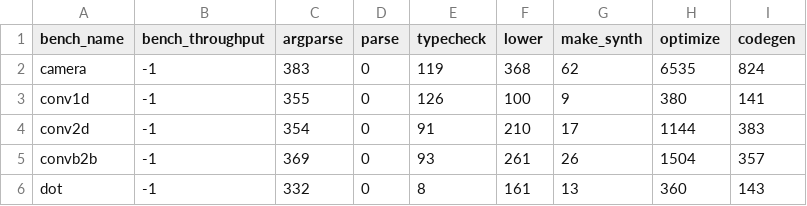
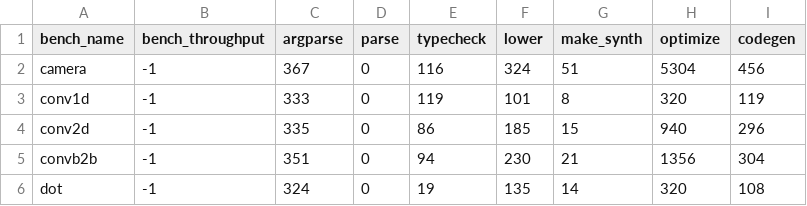
Before and after one commit to louis-hildebrand/sirop-hls, a CSV file: results/shir_compile_time.csv, drawn as a sheet; only a part is shown; the diff covers the shown part only.

```diff
--- a/results/shir_compile_time.csv
+++ b/results/shir_compile_time.csv
@@ -1,6 +1,6 @@
 bench_name,bench_throughput,argparse,parse,typecheck,lower,make_synth,optimize,codegen
-camera,-1,383,0,119,368,62,6535,824
-conv1d,-1,355,0,126,100,9,380,141
-conv2d,-1,354,0,91,210,17,1144,383
-convb2b,-1,369,0,93,261,26,1504,357
-dot,-1,332,0,8,161,13,360,143
+camera,-1,367,0,116,324,51,5304,456
+conv1d,-1,333,0,119,101,8,320,119
+conv2d,-1,335,0,86,185,15,940,296
+convb2b,-1,351,0,94,230,21,1356,304
+dot,-1,324,0,19,135,14,320,108
```
Also changed, not shown: 33 edited cells elsewhere in this file, results/ablation_compile_time.csv, results/aetherling_compile_time.csv, 1 other file.
